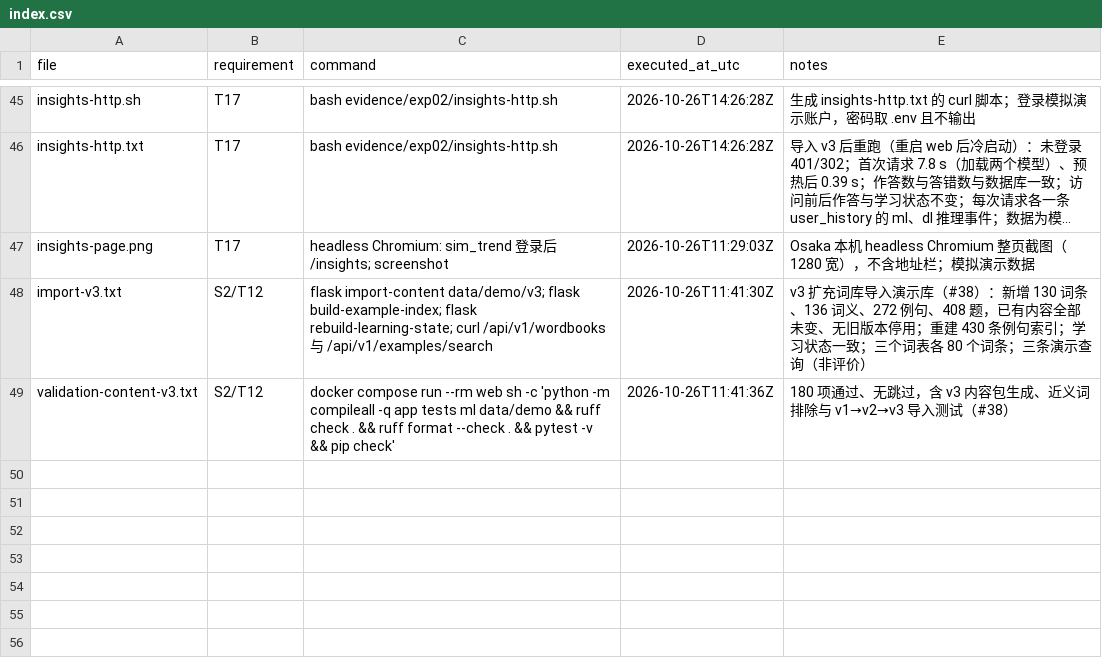
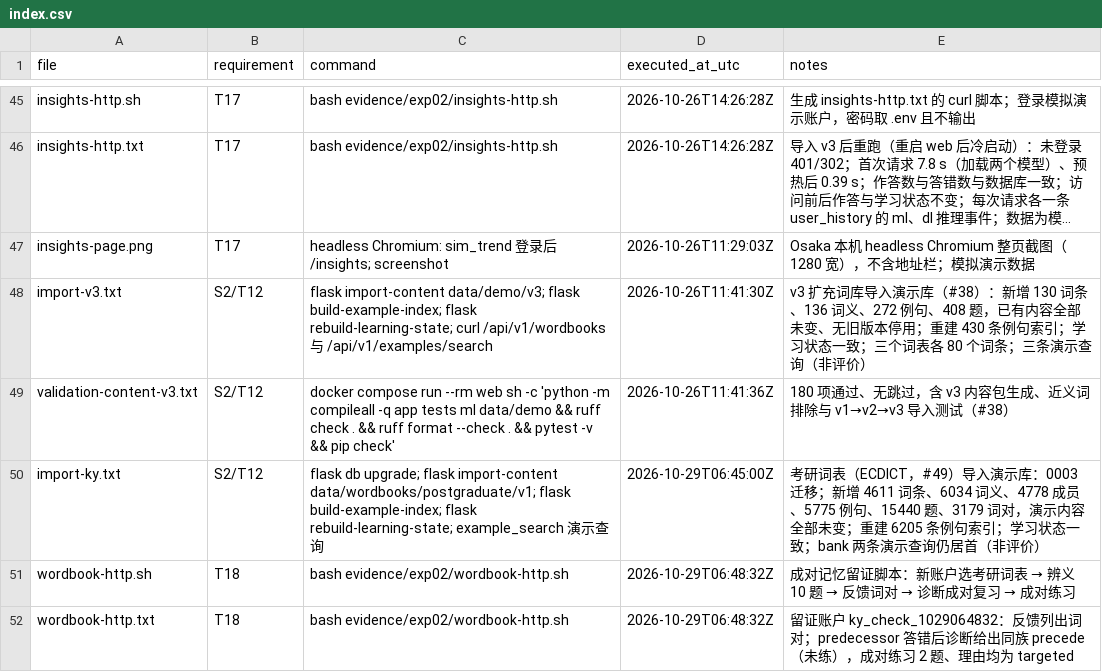
Before and after one commit to Subaru486desuwa/vocab-review, a CSV file: evidence/exp02/index.csv, drawn as a sheet; only a part is shown, gaps mark what is left out; long unchanged cells end in ….

```diff
--- a/evidence/exp02/index.csv
+++ b/evidence/exp02/index.csv
@@ -49 +49,4 @@ import-v3.txt,S2/T12,flask import-content data/demo/v3; flask build-example-inde
 validation-content-v3.txt,S2/T12,docker compose run --rm web sh -c 'python -m compileall -q app tests ml data/demo && ruff check . && ruff format --check . && pytest -v && pip check',2026-10-26T11:41:36Z,180 项通过、无跳过，含 v3 内容包生成、近义词排除与 v1→v2→v3 导入测试（#38）
+import-ky.txt,S2/T12,flask db upgrade; flask import-content data/wordbooks/postgraduate/v1; flask build-example-index; flask rebuild-learning-state; example_search 演示查询,2026-10-29T06:45:00Z,考研词表（ECDICT，#49）导入演示库：0003 迁移；新增 4611 词条、6034 词义、4778 成员、5775 例句、15440 题、3179 词对，演示内容全部未变；重建 6205 条例句索引；学习状态一致；bank 两条演示查询仍居首（非评价）
+wordbook-http.sh,T18,bash evidence/exp02/wordbook-http.sh,2026-10-29T06:48:32Z,成对记忆留证脚本：新账户选考研词表 → 辨义 10 题 → 反馈词对 → 诊断成对复习 → 成对练习
+wordbook-http.txt,T18,bash evidence/exp02/wordbook-http.sh,2026-10-29T06:48:32Z,留证账户 ky_check_1029064832：反馈列出词对；predecessor 答错后诊断给出同族 precede（未练），成对练习 2 题、理由均为 targeted
```
Also changed, not shown: evidence/handoff/index.csv, 42 other files.
